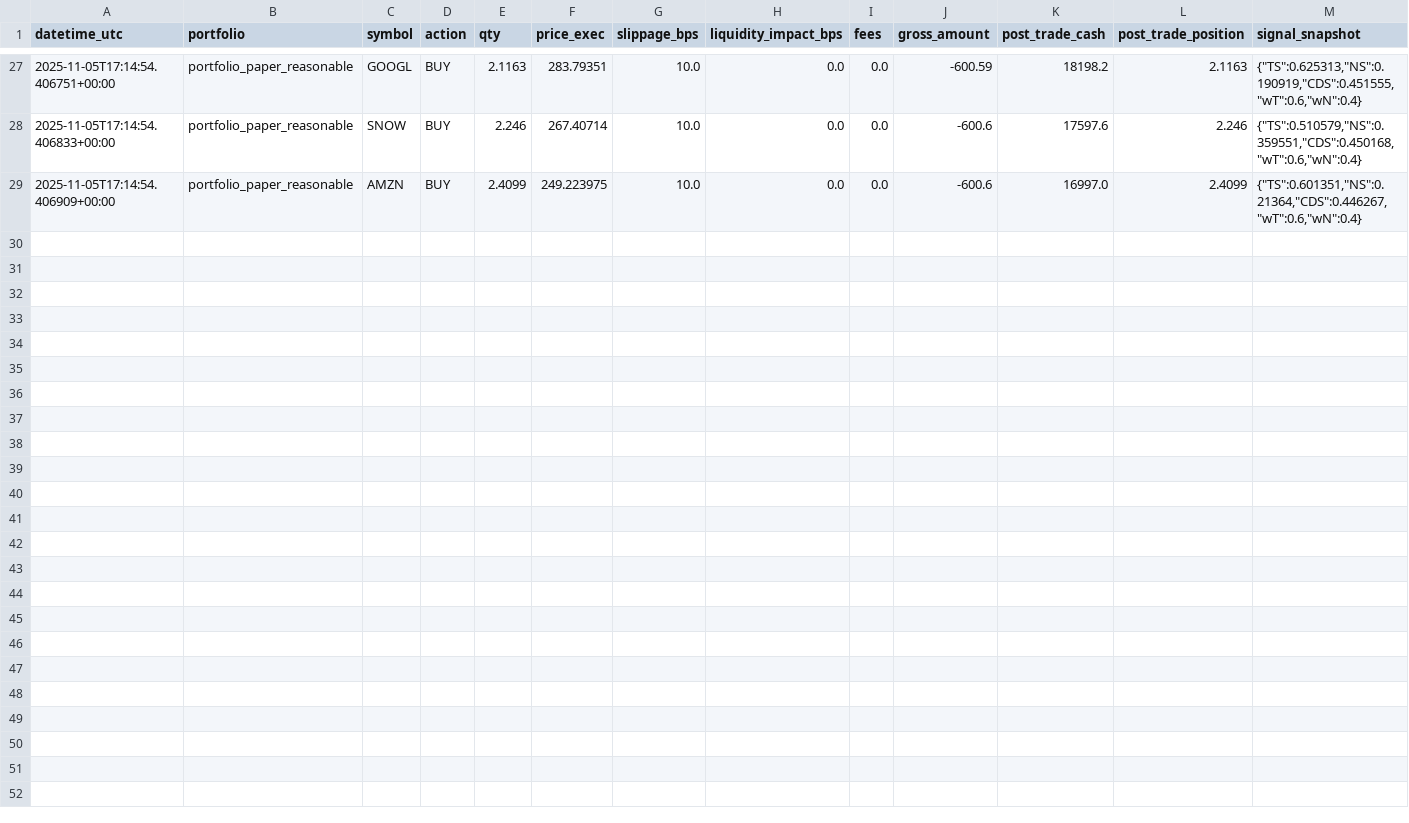
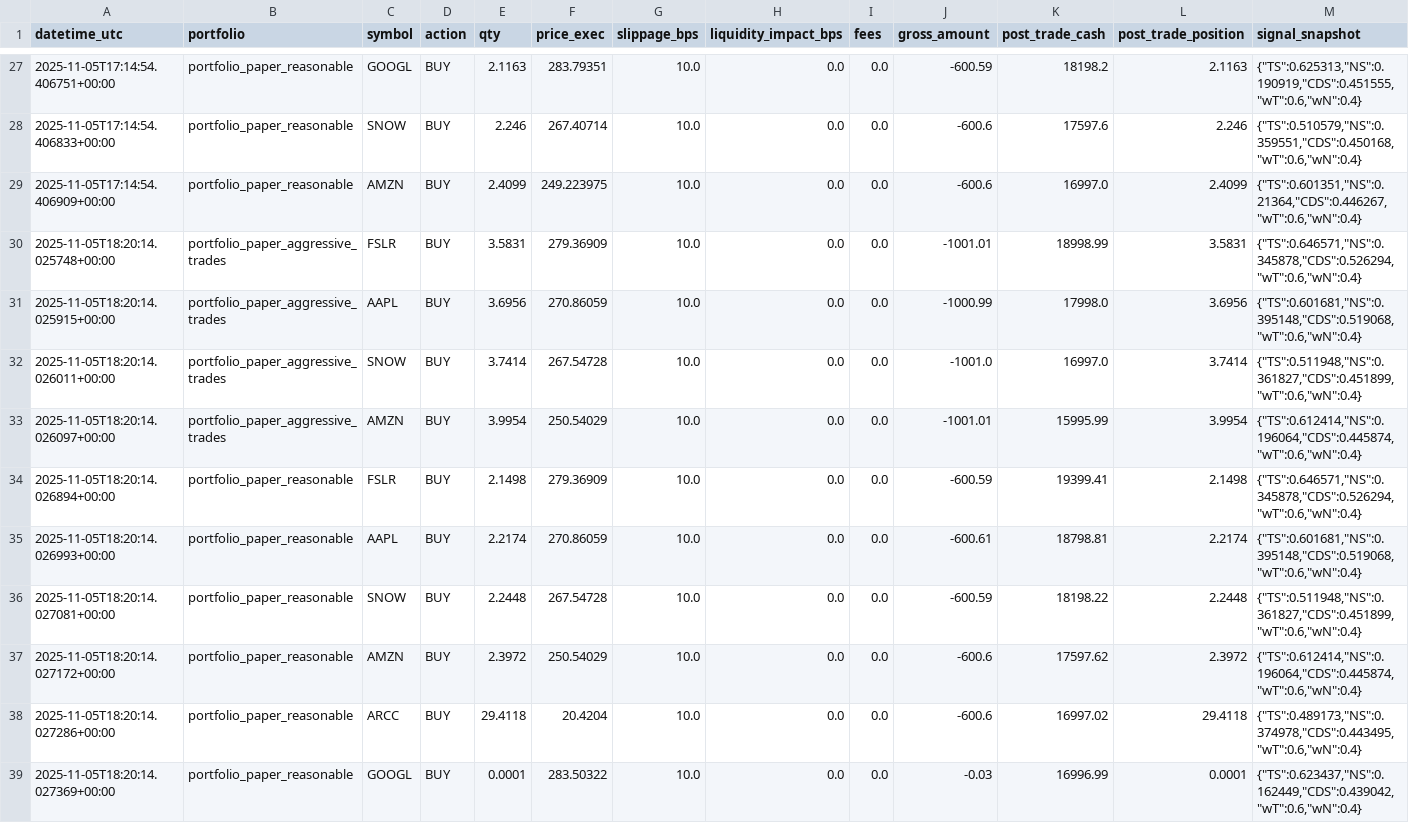
Before and after one commit to maximezac/alpacawireup, a CSV file: data/trades_ledger.csv, drawn as a sheet; only a part is shown, gaps mark what is left out; rows hold the shown columns only; the diff names each change by its address in the sheet, - before the commit and + after, or states it on an @@ line.

```diff
--- a/data/trades_ledger.csv
+++ b/data/trades_ledger.csv
+row 30: 2025-11-05T18:20:14.025748+00:00 | portfolio_paper_aggressive_trades | FSLR | BUY | 3.5831 | 279.36909 | 10.0 | 0.0 | 0.0 | -1001.01 | 18998.99 | 3.5831 | {"TS":0.646571,"NS":0.345878,"CDS":0.526294,"wT":0.6,"wN":0.4}
+row 31: 2025-11-05T18:20:14.025915+00:00 | portfolio_paper_aggressive_trades | AAPL | BUY | 3.6956 | 270.86059 | 10.0 | 0.0 | 0.0 | -1000.99 | 17998.0 | 3.6956 | {"TS":0.601681,"NS":0.395148,"CDS":0.519068,"wT":0.6,"wN":0.4}
+row 32: 2025-11-05T18:20:14.026011+00:00 | portfolio_paper_aggressive_trades | SNOW | BUY | 3.7414 | 267.54728 | 10.0 | 0.0 | 0.0 | -1001.0 | 16997.0 | 3.7414 | {"TS":0.511948,"NS":0.361827,"CDS":0.451899,"wT":0.6,"wN":0.4}
+row 33: 2025-11-05T18:20:14.026097+00:00 | portfolio_paper_aggressive_trades | AMZN | BUY | 3.9954 | 250.54029 | 10.0 | 0.0 | 0.0 | -1001.01 | 15995.99 | 3.9954 | {"TS":0.612414,"NS":0.196064,"CDS":0.445874,"wT":0.6,"wN":0.4}
+row 34: 2025-11-05T18:20:14.026894+00:00 | portfolio_paper_reasonable | FSLR | BUY | 2.1498 | 279.36909 | 10.0 | 0.0 | 0.0 | -600.59 | 19399.41 | 2.1498 | {"TS":0.646571,"NS":0.345878,"CDS":0.526294,"wT":0.6,"wN":0.4}
+row 35: 2025-11-05T18:20:14.026993+00:00 | portfolio_paper_reasonable | AAPL | BUY | 2.2174 | 270.86059 | 10.0 | 0.0 | 0.0 | -600.61 | 18798.81 | 2.2174 | {"TS":0.601681,"NS":0.395148,"CDS":0.519068,"wT":0.6,"wN":0.4}
+row 36: 2025-11-05T18:20:14.027081+00:00 | portfolio_paper_reasonable | SNOW | BUY | 2.2448 | 267.54728 | 10.0 | 0.0 | 0.0 | -600.59 | 18198.22 | 2.2448 | {"TS":0.511948,"NS":0.361827,"CDS":0.451899,"wT":0.6,"wN":0.4}
+row 37: 2025-11-05T18:20:14.027172+00:00 | portfolio_paper_reasonable | AMZN | BUY | 2.3972 | 250.54029 | 10.0 | 0.0 | 0.0 | -600.6 | 17597.62 | 2.3972 | {"TS":0.612414,"NS":0.196064,"CDS":0.445874,"wT":0.6,"wN":0.4}
+row 38: 2025-11-05T18:20:14.027286+00:00 | portfolio_paper_reasonable | ARCC | BUY | 29.4118 | 20.4204 | 10.0 | 0.0 | 0.0 | -600.6 | 16997.02 | 29.4118 | {"TS":0.489173,"NS":0.374978,"CDS":0.443495,"wT":0.6,"wN":0.4}
+row 39: 2025-11-05T18:20:14.027369+00:00 | portfolio_paper_reasonable | GOOGL | BUY | 0.0001 | 283.50322 | 10.0 | 0.0 | 0.0 | -0.03 | 16996.99 | 0.0001 | {"TS":0.623437,"NS":0.162449,"CDS":0.439042,"wT":0.6,"wN":0.4}
```
Also changed, not shown: 5 other files.
